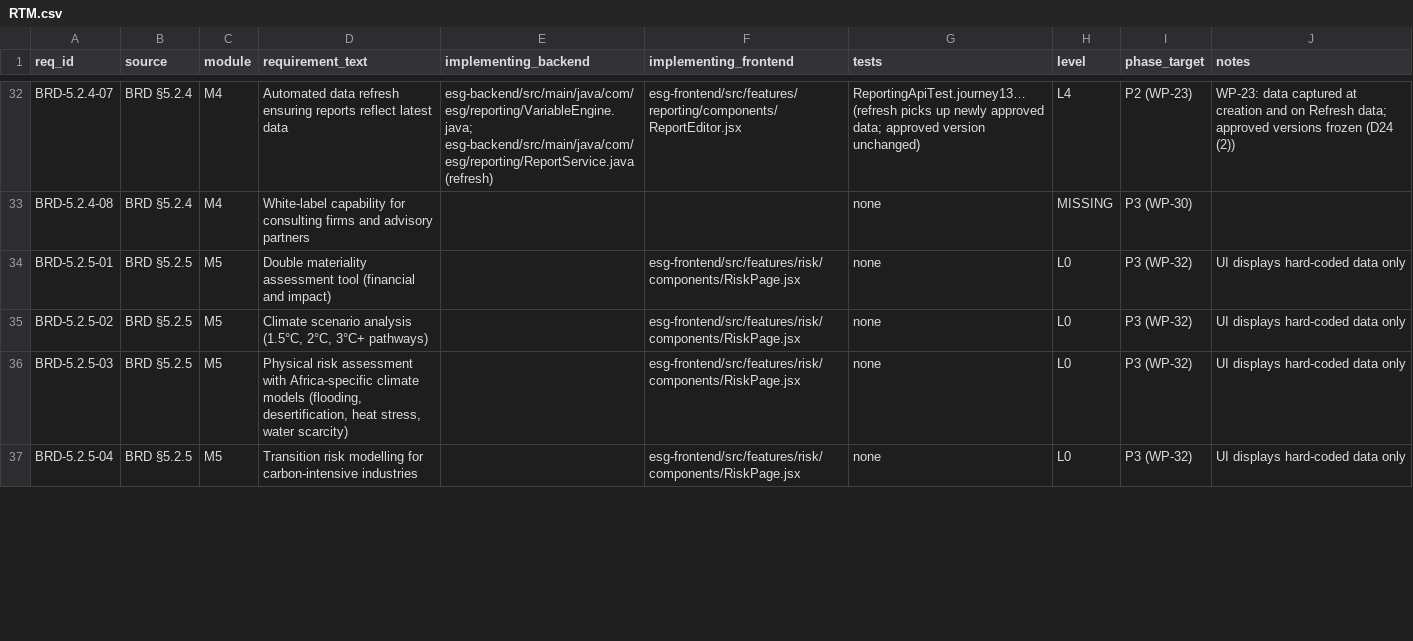
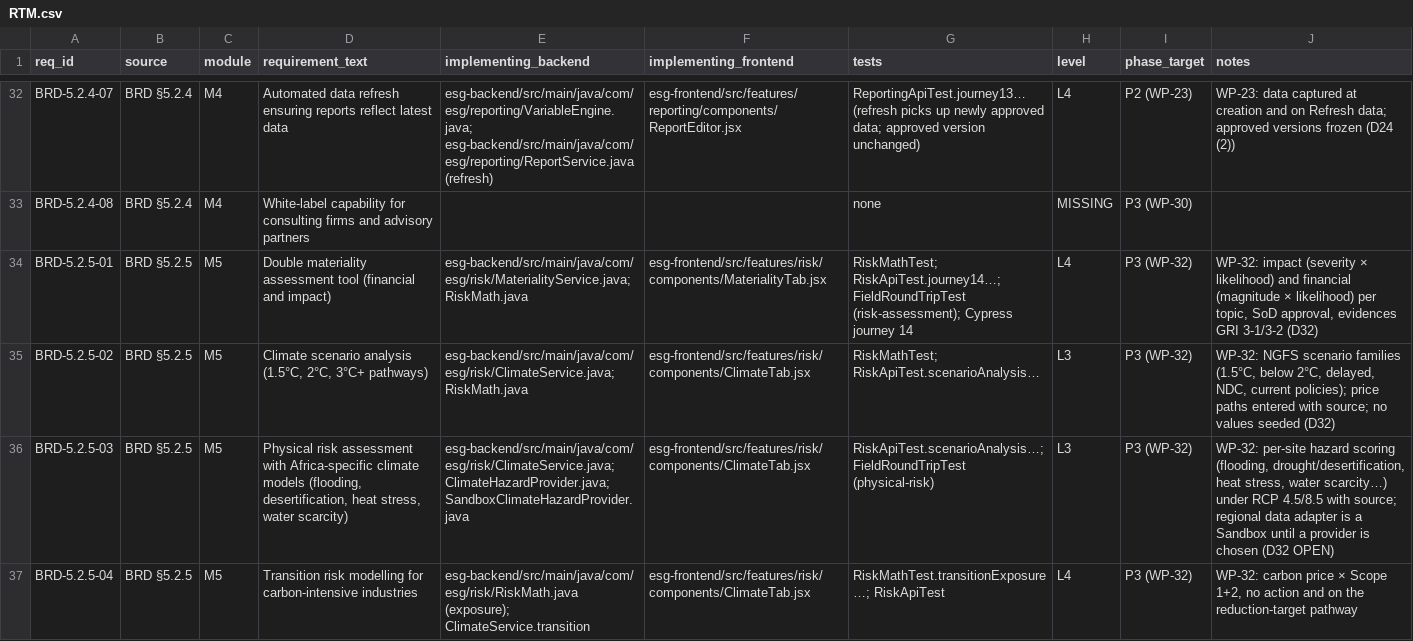
Before and after one commit to Mohalidesigns/atheris-ESG, a CSV file: docs/esg-completion/RTM.csv, drawn as a sheet; only a part is shown, gaps mark what is left out; the diff covers the shown part only; the diff names each change by its address in the sheet, - before the commit and + after, or states it on an @@ line.

```diff
--- a/docs/esg-completion/RTM.csv
+++ b/docs/esg-completion/RTM.csv
-E34 (implementing_backend): (empty)
+E34 (implementing_backend): esg-backend/src/main/java/com/esg/risk/MaterialityService.java; RiskMath.java
-F34 (implementing_frontend): esg-frontend/src/features/risk/components/RiskPage.jsx
+F34 (implementing_frontend): esg-frontend/src/features/risk/components/MaterialityTab.jsx
-G34 (tests): none
+G34 (tests): RiskMathTest; RiskApiTest.journey14…; FieldRoundTripTest (risk-assessment); Cypress journey 14
-H34 (level): L0
+H34 (level): L4
-J34 (notes): UI displays hard-coded data only
+J34 (notes): WP-32: impact (severity × likelihood) and financial (magnitude × likelihood) per topic, SoD approval, evidences GRI 3-1/3-2 (D32)
-E35 (implementing_backend): (empty)
+E35 (implementing_backend): esg-backend/src/main/java/com/esg/risk/ClimateService.java; RiskMath.java
-F35:F37 (implementing_frontend): esg-frontend/src/features/risk/components/RiskPage.jsx
+F35:F37 (implementing_frontend): esg-frontend/src/features/risk/components/ClimateTab.jsx
-G35 (tests): none
+G35 (tests): RiskMathTest; RiskApiTest.scenarioAnalysis…
-H35:H36 (level): L0
+H35:H36 (level): L3
-J35 (notes): UI displays hard-coded data only
+J35 (notes): WP-32: NGFS scenario families (1.5°C, below 2°C, delayed, NDC, current policies); price paths entered with source; no values seeded (D32)
-E36 (implementing_backend): (empty)
+E36 (implementing_backend): esg-backend/src/main/java/com/esg/risk/ClimateService.java; ClimateHazardProvider.java; SandboxClimateHazardProvider.java
-G36 (tests): none
+G36 (tests): RiskApiTest.scenarioAnalysis…; FieldRoundTripTest (physical-risk)
-J36 (notes): UI displays hard-coded data only
+J36 (notes): WP-32: per-site hazard scoring (flooding, drought/desertification, heat stress, water scarcity…) under RCP 4.5/8.5 with source; regional data adapter is a Sandbox until a provider is chosen (D32 OPEN)
-E37 (implementing_backend): (empty)
+E37 (implementing_backend): esg-backend/src/main/java/com/esg/risk/RiskMath.java (exposure); ClimateService.transition
-G37 (tests): none
+G37 (tests): RiskMathTest.transitionExposure…; RiskApiTest
-H37 (level): L0
+H37 (level): L4
-J37 (notes): UI displays hard-coded data only
+J37 (notes): WP-32: carbon price × Scope 1+2, no action and on the reduction-target pathway
```
Also changed, not shown: 36 edited cells elsewhere in this file, docs/esg-completion/FEATURE_REALITY_MATRIX.csv, 51 other files.
